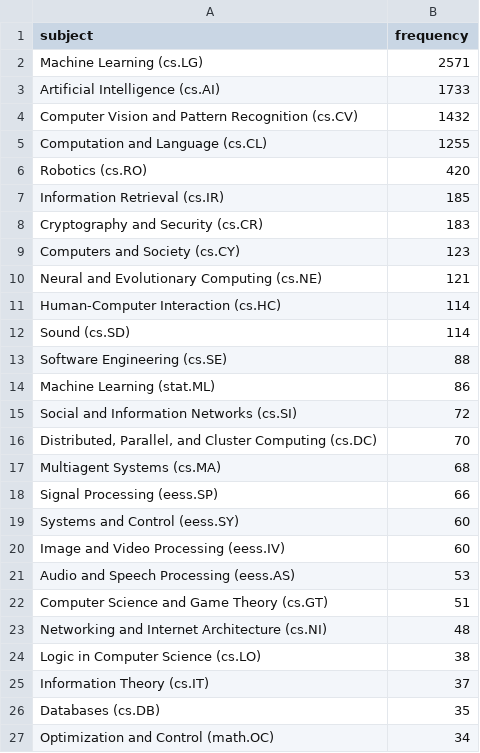
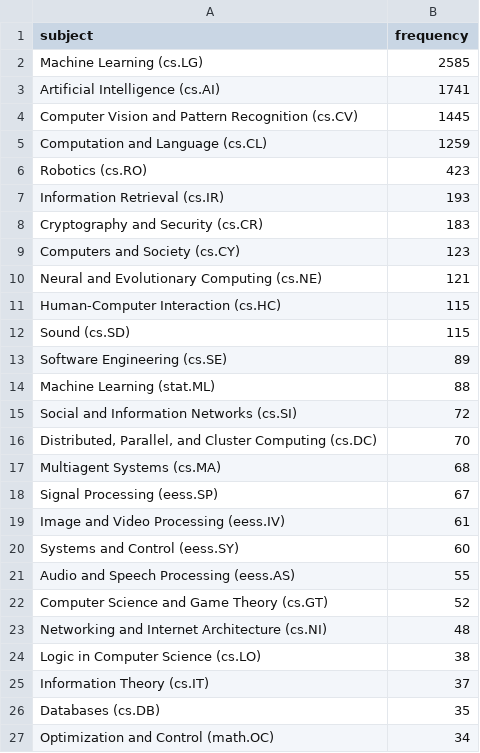
Before and after one commit to ThomasKranz/arxiv_ETL, a CSV file: data/subject_ai.csv, drawn as a sheet; only a part is shown; the diff covers the shown part only.

Commit message:
data updated

```diff
--- a/data/subject_ai.csv
+++ b/data/subject_ai.csv
@@ -1,8 +1,8 @@
 subject,frequency
-Machine Learning (cs.LG),2571
-Artificial Intelligence (cs.AI),1733
-Computer Vision and Pattern Recognition (cs.CV),1432
-Computation and Language (cs.CL),1255
-Robotics (cs.RO),420
-Information Retrieval (cs.IR),185
+Machine Learning (cs.LG),2585
+Artificial Intelligence (cs.AI),1741
+Computer Vision and Pattern Recognition (cs.CV),1445
+Computation and Language (cs.CL),1259
+Robotics (cs.RO),423
+Information Retrieval (cs.IR),193
 Cryptography and Security (cs.CR),183
@@ -10,6 +10,6 @@ Computers and Society (cs.CY),123
 Neural and Evolutionary Computing (cs.NE),121
-Human-Computer Interaction (cs.HC),114
-Sound (cs.SD),114
-Software Engineering (cs.SE),88
-Machine Learning (stat.ML),86
+Human-Computer Interaction (cs.HC),115
+Sound (cs.SD),115
+Software Engineering (cs.SE),89
+Machine Learning (stat.ML),88
 Social and Information Networks (cs.SI),72
@@ -17,7 +17,7 @@ Social and Information Networks (cs.SI),72
 Multiagent Systems (cs.MA),68
-Signal Processing (eess.SP),66
+Signal Processing (eess.SP),67
+Image and Video Processing (eess.IV),61
 Systems and Control (eess.SY),60
-Image and Video Processing (eess.IV),60
-Audio and Speech Processing (eess.AS),53
-Computer Science and Game Theory (cs.GT),51
+Audio and Speech Processing (eess.AS),55
+Computer Science and Game Theory (cs.GT),52
 Networking and Internet Architecture (cs.NI),48
```
Also changed, not shown: 3 added rows, 3 removed rows, 15 moved rows and 1 edited cell elsewhere in this file, 2 other files.
